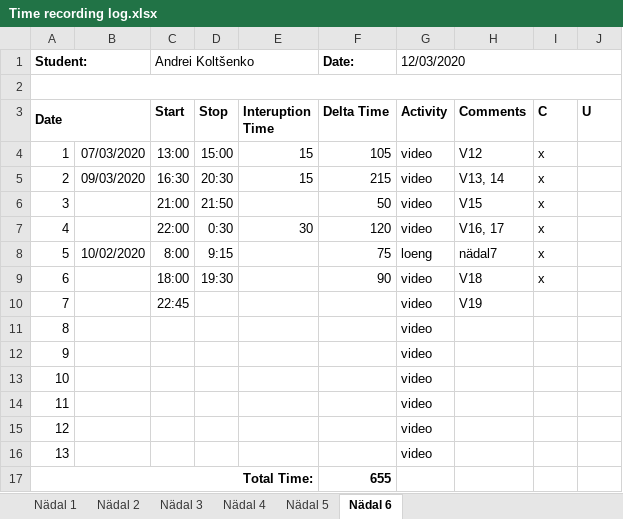
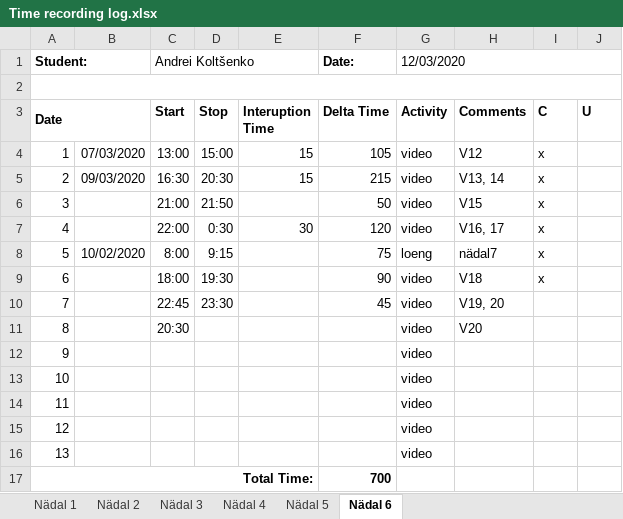
Before and after one commit to deba55er/GPVideo, an Excel workbook: Time recording log.xlsx, sheet Nädal 6, drawn as a sheet; values as stored, in another font and other column widths than the file's, no borders; the diff names each change by its address in the sheet, - before the commit and + after, or states it on an @@ line.

```diff
--- a/Time recording log.xlsx (sheet Nädal 6)
+++ b/Time recording log.xlsx (sheet Nädal 6)
-D10 (Stop): (empty)
+D10 (Stop): 23:30
-F10 (Delta Time): (empty)
+F10 (Delta Time): 45
-H10 (Comments): V19
+H10 (Comments): V19, 20
-C11 (Start): (empty)
+C11 (Start): 20:30
-H11 (Comments): (empty)
+H11 (Comments): V20
-F17 (Delta Time): 655
+F17 (Delta Time): 700
```
Also changed, not shown: 3 other files.
